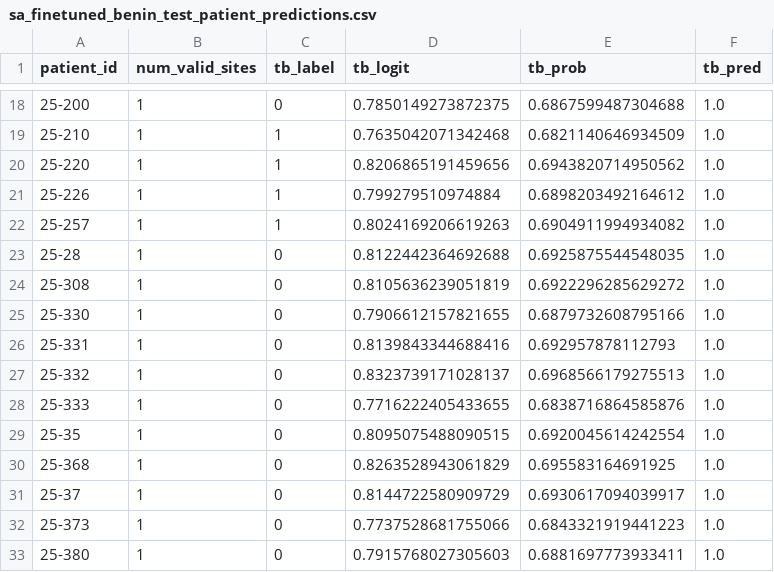
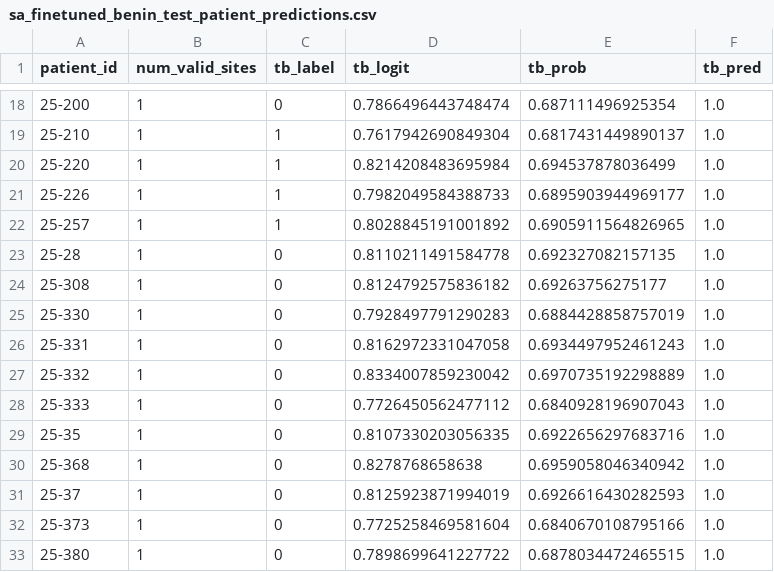
Before and after one commit to tbrokowski/ULTR-AI-Vid, a CSV file: sa_finetuning_results/benin_test_evaluation/sa_finetuned_benin_test_patient_predictions.csv, drawn as a sheet; only a part is shown, gaps mark what is left out; the diff covers the shown part only.

```diff
--- a/sa_finetuning_results/benin_test_evaluation/sa_finetuned_benin_test_patient_predictions.csv
+++ b/sa_finetuning_results/benin_test_evaluation/sa_finetuned_benin_test_patient_predictions.csv
@@ -18,16 +18,16 @@ patient_id,num_valid_sites,tb_label,tb_logit,tb_prob,tb_pred
-25-200,1,0,0.7850149273872375,0.6867599487304688,1.0
-25-210,1,1,0.7635042071342468,0.6821140646934509,1.0
-25-220,1,1,0.8206865191459656,0.6943820714950562,1.0
-25-226,1,1,0.799279510974884,0.6898203492164612,1.0
-25-257,1,1,0.8024169206619263,0.6904911994934082,1.0
-25-28,1,0,0.8122442364692688,0.6925875544548035,1.0
-25-308,1,0,0.8105636239051819,0.6922296285629272,1.0
-25-330,1,0,0.7906612157821655,0.6879732608795166,1.0
-25-331,1,0,0.8139843344688416,0.692957878112793,1.0
-25-332,1,0,0.8323739171028137,0.6968566179275513,1.0
-25-333,1,0,0.7716222405433655,0.6838716864585876,1.0
-25-35,1,0,0.8095075488090515,0.6920045614242554,1.0
-25-368,1,0,0.8263528943061829,0.695583164691925,1.0
-25-37,1,0,0.8144722580909729,0.6930617094039917,1.0
-25-373,1,0,0.7737528681755066,0.6843321919441223,1.0
-25-380,1,0,0.7915768027305603,0.6881697773933411,1.0
+25-200,1,0,0.7866496443748474,0.687111496925354,1.0
+25-210,1,1,0.7617942690849304,0.6817431449890137,1.0
+25-220,1,1,0.8214208483695984,0.694537878036499,1.0
+25-226,1,1,0.7982049584388733,0.6895903944969177,1.0
+25-257,1,1,0.8028845191001892,0.6905911564826965,1.0
+25-28,1,0,0.8110211491584778,0.692327082157135,1.0
+25-308,1,0,0.8124792575836182,0.69263756275177,1.0
+25-330,1,0,0.7928497791290283,0.6884428858757019,1.0
+25-331,1,0,0.8162972331047058,0.6934497952461243,1.0
+25-332,1,0,0.8334007859230042,0.6970735192298889,1.0
+25-333,1,0,0.7726450562477112,0.6840928196907043,1.0
+25-35,1,0,0.8107330203056335,0.6922656297683716,1.0
+25-368,1,0,0.8278768658638,0.6959058046340942,1.0
+25-37,1,0,0.8125923871994019,0.6926616430282593,1.0
+25-373,1,0,0.7725258469581604,0.6840670108795166,1.0
+25-380,1,0,0.7898699641227722,0.6878034472465515,1.0
```
Also changed, not shown: 168 edited cells elsewhere in this file, sa_finetuning_results/benin_test_evaluation/sa_finetuned_benin_test_site_predictions.csv, sa_finetuning_results/finetune_full/finetuned_full_patient_predictions.csv, 8 other files.
